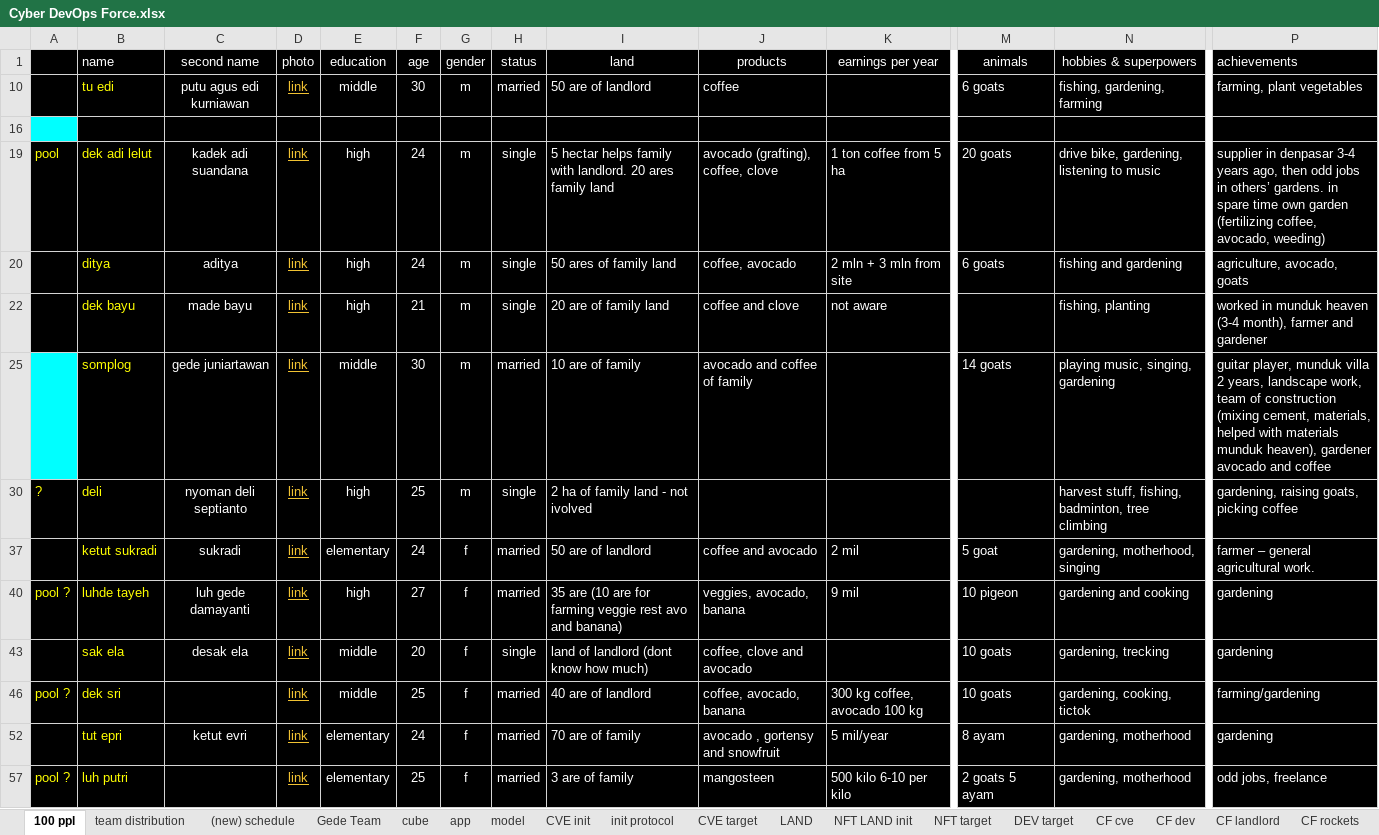
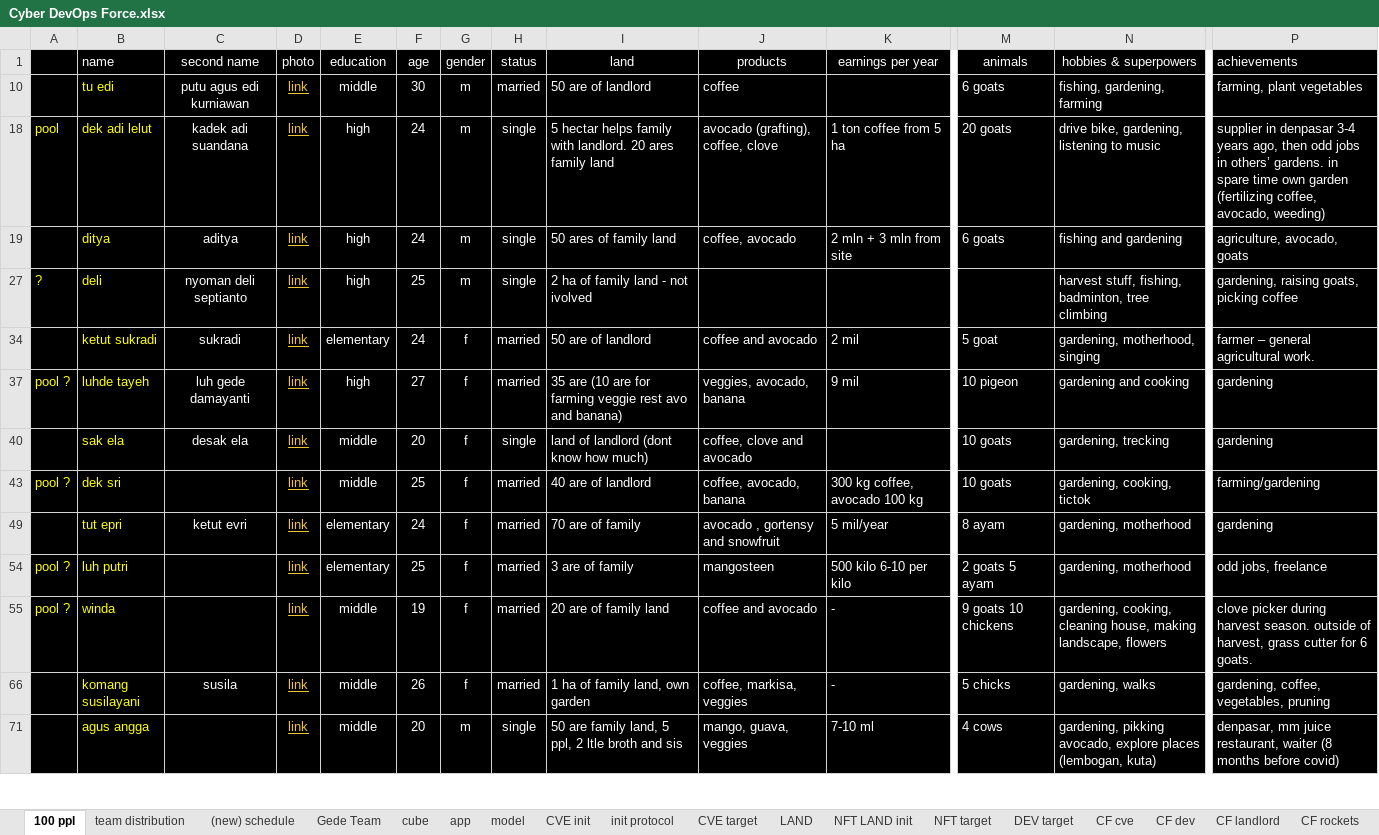
Before and after one commit to InspektorKek/DriveSync, an Excel workbook: GitHubAutomationTest/Cyber DevOps Force.xlsx, sheet 100 ppl, drawn as a sheet; only a part is shown, gaps mark what is left out; the shorter side is filled out with more unchanged rows; values as stored, in another font and other column widths than the file's, no borders; charts and pictures not drawn; rows hold the shown columns only; the diff names each change by its address in the sheet, - before the commit and + after, or states it on an @@ line.

```diff
--- a/GitHubAutomationTest/Cyber DevOps Force.xlsx (sheet 100 ppl)
+++ b/GitHubAutomationTest/Cyber DevOps Force.xlsx (sheet 100 ppl)
-row 16: (empty)
-row 22:  | dek bayu | made bayu | link | high | 21 | m | single | 20 are of family land | coffee and clove | not aware |  | fishing, planting | worked in munduk heaven (3-4 month), farmer and gardener
-row 25:  | somplog | gede juniartawan | link | middle | 30 | m | married | 10 are of family | avocado and coffee of family |  | 14 goats | playing music, singing, gardening | guitar player, munduk villa 2 years, landscape work, team of construction (mixing cement, materials, helped with materials munduk heaven), gardener avocado and coffee
```
Also changed, not shown: sheet app.
